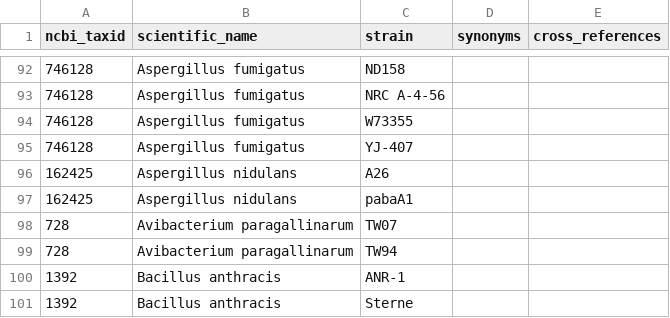
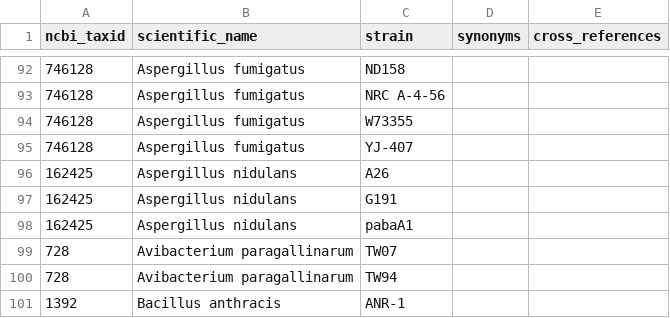
Before and after one commit to PHI-base/data, a CSV file: strains/phicanto_pathogen_strains.csv, drawn as a sheet; only a part is shown, gaps mark what is left out; the shorter side is filled out with more unchanged rows.

Commit message:
Add 'G191' to Aspergillus nidulans strain list
https://github.com/PHI-base/curation/issues/210

```diff
--- a/strains/phicanto_pathogen_strains.csv
+++ b/strains/phicanto_pathogen_strains.csv
@@ -96,2 +96,3 @@ ncbi_taxid,scientific_name,strain,synonyms,cross_references
 162425,Aspergillus nidulans,A26,,
+162425,Aspergillus nidulans,G191,,
 162425,Aspergillus nidulans,pabaA1,,
```
